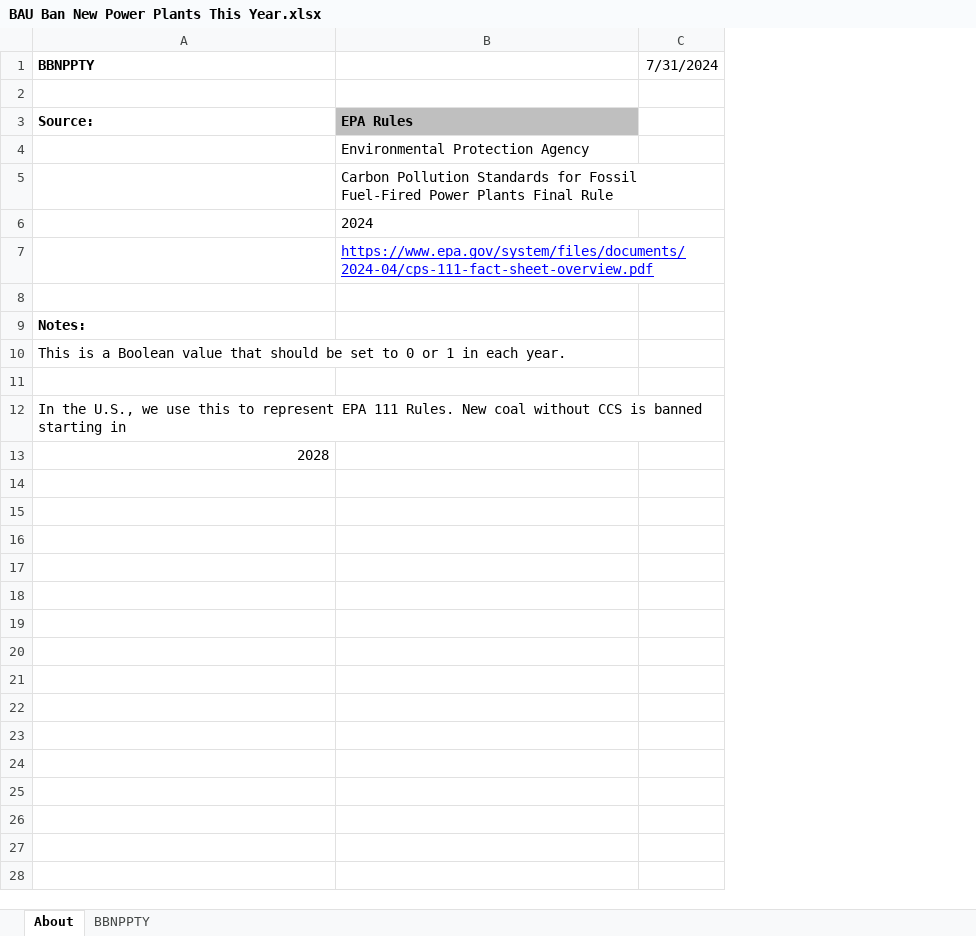
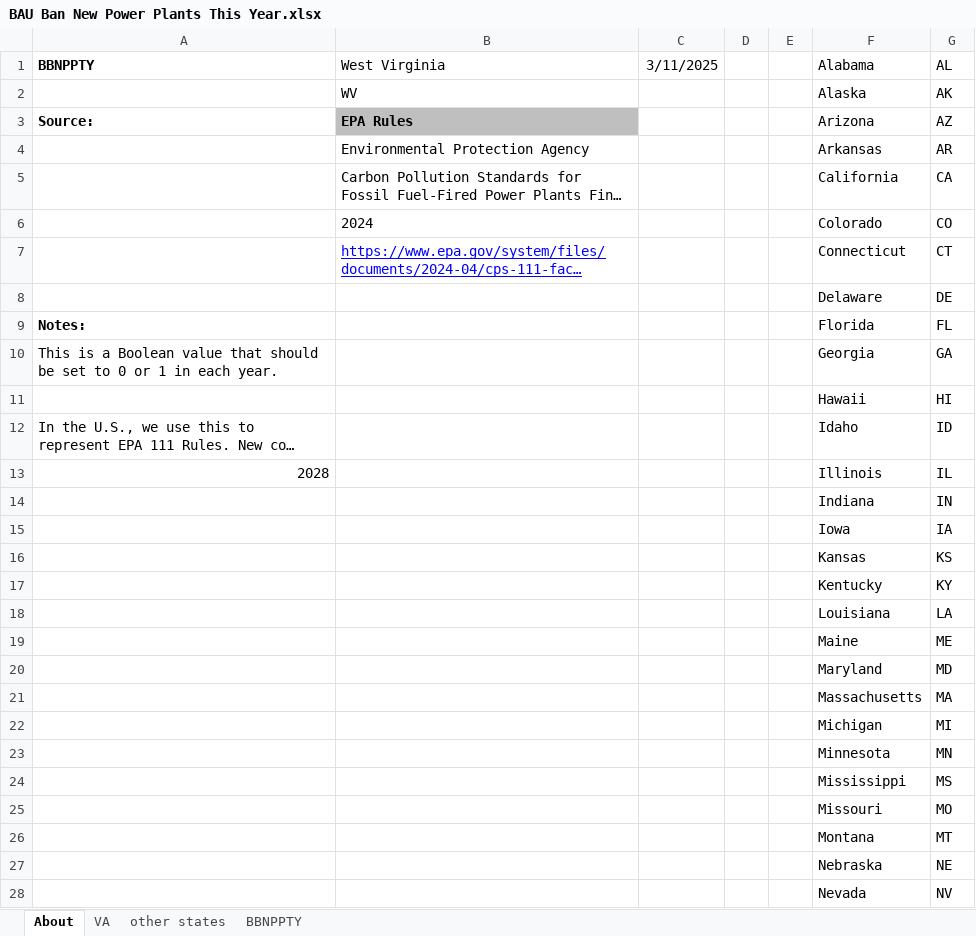
Before and after one commit to EnergyInnovation/eps-westvirginia, an Excel workbook: InputData/elec/BBNPPTY/BAU Ban New Power Plants This Year.xlsx, sheet About, drawn as a sheet; only a part is shown; long unchanged cells end in …; values as stored, in another font and other column widths than the file's, no borders; removed rows and columns are numbered as before the commit, all else as after; the diff covers the shown part only; the diff names each change by its address in the sheet, - before the commit and + after, or states it on an @@ line.

```diff
--- a/InputData/elec/BBNPPTY/BAU Ban New Power Plants This Year.xlsx (sheet About)
+++ b/InputData/elec/BBNPPTY/BAU Ban New Power Plants This Year.xlsx (sheet About)
+sheet tab: VA
+sheet tab: other states
-column C (7/31/2024), empty
+column C (3/11/2025), empty
+column D, empty
+column E, empty
+column F (Alabama), rows 2-13: Alaska | Arizona | Arkansas | California | Colorado | Connecticut | Delaware | Florida | Georgia | Hawaii | Idaho | Illinois
+column G (AL), rows 2-13: AK | AZ | AR | CA | CO | CT | DE | FL | GA | HI | ID | IL
-B1: (empty)
+B1: West Virginia
-row 2: (empty)
+row 2:  | WV |  |  |  | Alaska | AK
-row 8: (empty)
+row 8:  |  |  |  |  | Delaware | DE
-row 11: (empty)
+row 11:  |  |  |  |  | Hawaii | HI
+row 14:  |  |  |  |  | Indiana | IN
+row 15:  |  |  |  |  | Iowa | IA
+row 16:  |  |  |  |  | Kansas | KS
+row 17:  |  |  |  |  | Kentucky | KY
+row 18:  |  |  |  |  | Louisiana | LA
+row 19:  |  |  |  |  | Maine | ME
+row 20:  |  |  |  |  | Maryland | MD
+row 21:  |  |  |  |  | Massachusetts | MA
+row 22:  |  |  |  |  | Michigan | MI
+row 23:  |  |  |  |  | Minnesota | MN
+row 24:  |  |  |  |  | Mississippi | MS
+row 25:  |  |  |  |  | Missouri | MO
+row 26:  |  |  |  |  | Montana | MT
+row 27:  |  |  |  |  | Nebraska | NE
+row 28:  |  |  |  |  | Nevada | NV
```
Also changed, not shown: 22 added rows elsewhere in this sheet, sheet BBNPPTY, formulas that keep their value, InputData/elec/RACP/RPS Alternative Compliance Payment.xlsx, InputData/fuels/BS/BAU Subsidies.xlsx, 23 other files.
